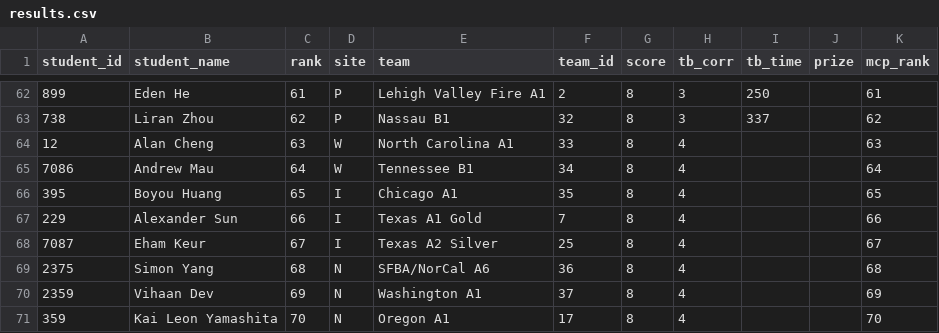
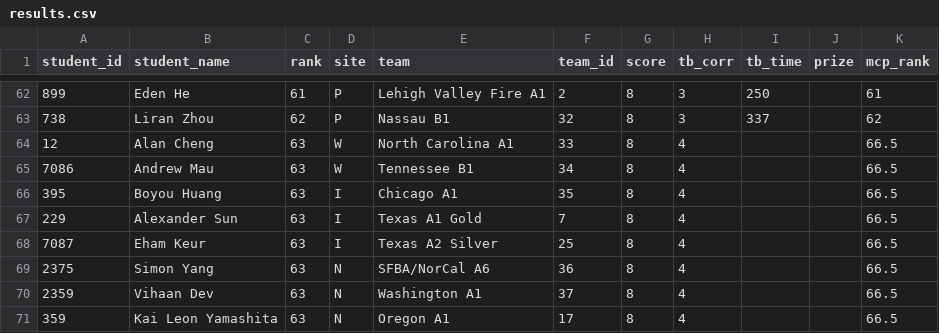
Before and after one commit to x-du/math-competition, a CSV file: database/contests/arml/year=2026/results.csv, drawn as a sheet; only a part is shown, gaps mark what is left out.

Commit message:
fixing arml 2026 rankings

```diff
--- a/database/contests/arml/year=2026/results.csv
+++ b/database/contests/arml/year=2026/results.csv
@@ -63,9 +63,9 @@ student_id,student_name,rank,site,team,team_id,score,tb_corr,tb_time,prize,mcp_r
 738,Liran Zhou,62,P,Nassau B1,32,8,3,337,,62
-12,Alan Cheng,63,W,North Carolina  A1,33,8,4,,,63
-7086,Andrew Mau,64,W,Tennessee B1,34,8,4,,,64
-395,Boyou Huang,65,I,Chicago A1,35,8,4,,,65
-229,Alexander Sun,66,I,Texas A1 Gold,7,8,4,,,66
-7087,Eham Keur,67,I,Texas A2 Silver,25,8,4,,,67
-2375,Simon Yang,68,N,SFBA/NorCal A6,36,8,4,,,68
-2359,Vihaan Dev,69,N,Washington A1,37,8,4,,,69
-359,Kai Leon Yamashita,70,N,Oregon A1,17,8,4,,,70
+12,Alan Cheng,63,W,North Carolina  A1,33,8,4,,,66.5
+7086,Andrew Mau,63,W,Tennessee B1,34,8,4,,,66.5
+395,Boyou Huang,63,I,Chicago A1,35,8,4,,,66.5
+229,Alexander Sun,63,I,Texas A1 Gold,7,8,4,,,66.5
+7087,Eham Keur,63,I,Texas A2 Silver,25,8,4,,,66.5
+2375,Simon Yang,63,N,SFBA/NorCal A6,36,8,4,,,66.5
+2359,Vihaan Dev,63,N,Washington A1,37,8,4,,,66.5
+359,Kai Leon Yamashita,63,N,Oregon A1,17,8,4,,,66.5
```
Also changed, not shown: 1 other file.
